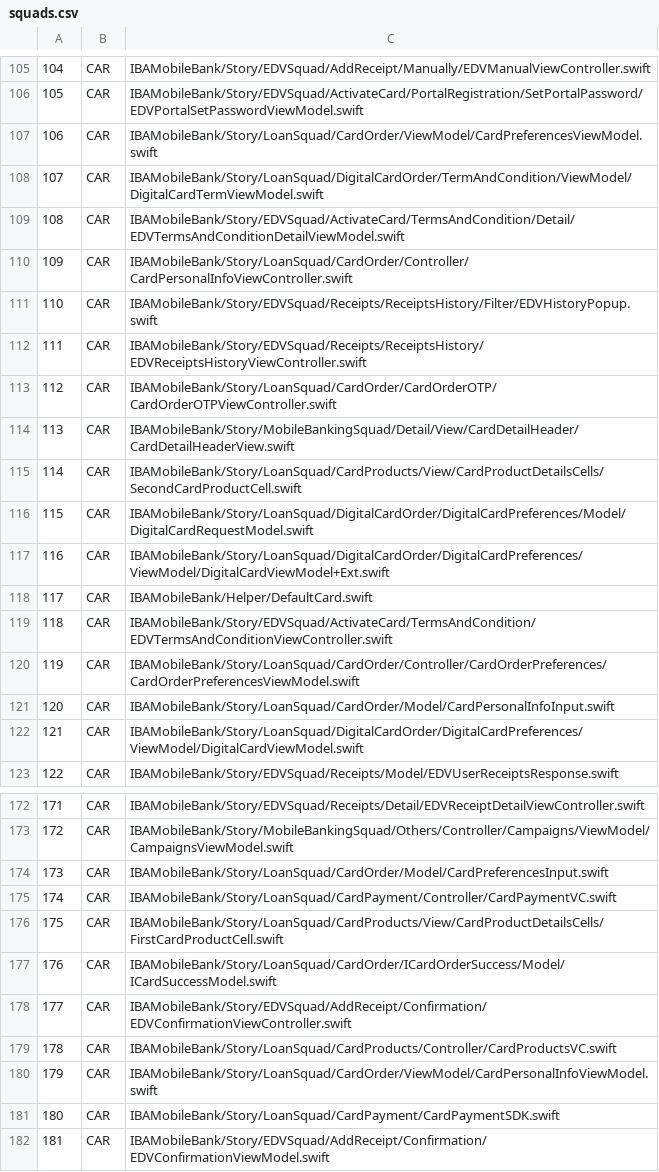
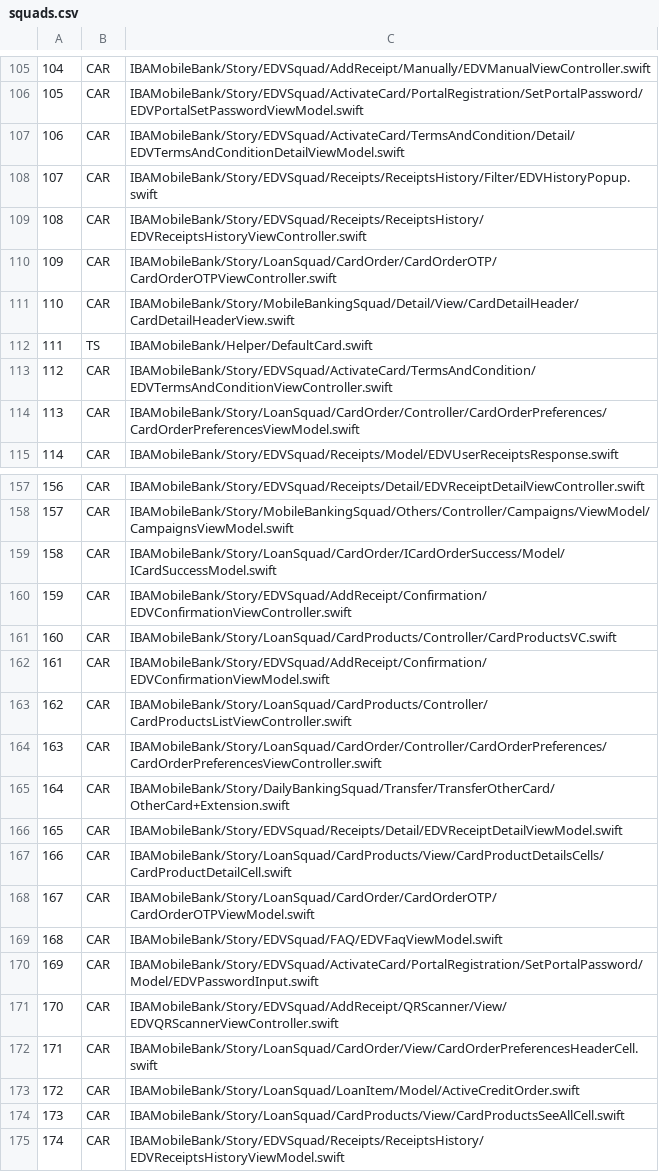
Before and after one commit to kenalizadeh/xctest, a CSV file: squads.csv, drawn as a sheet; only a part is shown, gaps mark what is left out; the shorter side is filled out with more unchanged rows; removed rows and columns are numbered as before the commit, all else as after; the diff covers the shown part only; the diff names each change by its address in the sheet, - before the commit and + after, or states it on an @@ line.

Commit message:
CAR squad changes

```diff
--- a/squads.csv
+++ b/squads.csv
@@ column A renumbered from row 86 down @@
-row 107: 106 | CAR | IBAMobileBank/Story/LoanSquad/CardOrder/ViewModel/CardPreferencesViewModel.swift
-row 108: 107 | CAR | IBAMobileBank/Story/LoanSquad/DigitalCardOrder/TermAndCondition/ViewModel/DigitalCardTermViewModel.swift
-row 110: 109 | CAR | IBAMobileBank/Story/LoanSquad/CardOrder/Controller/CardPersonalInfoViewController.swift
-row 115: 114 | CAR | IBAMobileBank/Story/LoanSquad/CardProducts/View/CardProductDetailsCells/SecondCardProductCell.swift
-row 116: 115 | CAR | IBAMobileBank/Story/LoanSquad/DigitalCardOrder/DigitalCardPreferences/Model/DigitalCardRequestModel.swift
-row 117: 116 | CAR | IBAMobileBank/Story/LoanSquad/DigitalCardOrder/DigitalCardPreferences/ViewModel/DigitalCardViewModel+Ext.swift
-B112: CAR
+B112: TS
-row 121: 120 | CAR | IBAMobileBank/Story/LoanSquad/CardOrder/Model/CardPersonalInfoInput.swift
-row 122: 121 | CAR | IBAMobileBank/Story/LoanSquad/DigitalCardOrder/DigitalCardPreferences/ViewModel/DigitalCardViewModel.swift
-row 174: 173 | CAR | IBAMobileBank/Story/LoanSquad/CardOrder/Model/CardPreferencesInput.swift
-row 175: 174 | CAR | IBAMobileBank/Story/LoanSquad/CardPayment/Controller/CardPaymentVC.swift
-row 176: 175 | CAR | IBAMobileBank/Story/LoanSquad/CardProducts/View/CardProductDetailsCells/FirstCardProductCell.swift
-row 180: 179 | CAR | IBAMobileBank/Story/LoanSquad/CardOrder/ViewModel/CardPersonalInfoViewModel.swift
-row 181: 180 | CAR | IBAMobileBank/Story/LoanSquad/CardPayment/CardPaymentSDK.swift
```
Also changed, not shown: 1 added row and 16 removed rows elsewhere in this file.
